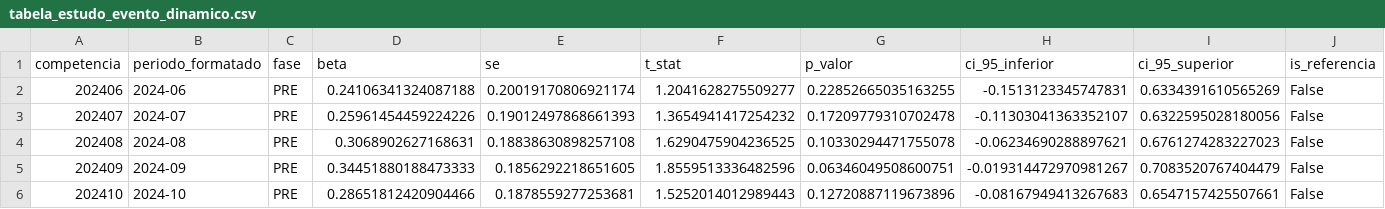
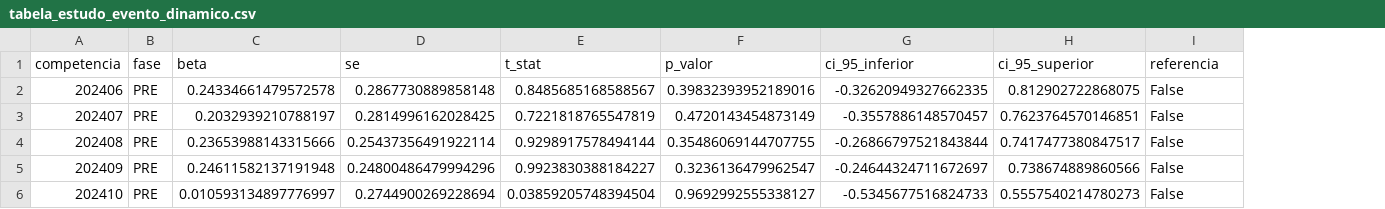
Before and after one commit to ka1victor/impact-eval-health-econ-pmme, a CSV file: output/avaliacao_impacto/tabelas/tabela_estudo_evento_dinamico.csv, drawn as a sheet; only a part is shown; removed rows and columns are numbered as before the commit, all else as after; the diff covers the shown part only; the diff names each change by its address in the sheet, - before the commit and + after, or states it on an @@ line.

```diff
--- a/output/avaliacao_impacto/tabelas/tabela_estudo_evento_dinamico.csv
+++ b/output/avaliacao_impacto/tabelas/tabela_estudo_evento_dinamico.csv
-column B (periodo_formatado), rows 2-6: 2024-06 | 2024-07 | 2024-08 | 2024-09 | 2024-10
-I1: is_referencia
+I1: referencia
-C2 (beta): 0.24106341324087188
+C2 (beta): 0.24334661479572578
-D2 (se): 0.20019170806921174
+D2 (se): 0.2867730889858148
-E2 (t_stat): 1.2041628275509277
+E2 (t_stat): 0.8485685168588567
-F2 (p_valor): 0.22852665035163255
+F2 (p_valor): 0.39832393952189016
-G2 (ci_95_inferior): -0.1513123345747831
+G2 (ci_95_inferior): -0.32620949327662335
-H2 (ci_95_superior): 0.6334391610565269
+H2 (ci_95_superior): 0.812902722868075
-C3 (beta): 0.25961454459224226
+C3 (beta): 0.2032939210788197
-D3 (se): 0.19012497868661393
+D3 (se): 0.2814996162028425
-E3 (t_stat): 1.3654941417254232
+E3 (t_stat): 0.7221818765547819
-F3 (p_valor): 0.17209779310702478
+F3 (p_valor): 0.4720143454873149
-G3 (ci_95_inferior): -0.11303041363352107
+G3 (ci_95_inferior): -0.3557886148570457
-H3 (ci_95_superior): 0.6322595028180056
+H3 (ci_95_superior): 0.7623764570146851
-C4 (beta): 0.3068902627168631
+C4 (beta): 0.23653988143315666
-D4 (se): 0.18838630898257108
+D4 (se): 0.25437356491922114
-E4 (t_stat): 1.6290475904236525
+E4 (t_stat): 0.9298917578494144
-F4 (p_valor): 0.10330294471755078
+F4 (p_valor): 0.35486069144707755
-G4 (ci_95_inferior): -0.06234690288897621
+G4 (ci_95_inferior): -0.26866797521843844
-H4 (ci_95_superior): 0.6761274283227023
+H4 (ci_95_superior): 0.7417477380847517
-C5 (beta): 0.34451880188473333
+C5 (beta): 0.24611582137191948
-D5 (se): 0.1856292218651605
+D5 (se): 0.24800486479994296
-E5 (t_stat): 1.8559513336482596
+E5 (t_stat): 0.9923830388184227
-F5 (p_valor): 0.06346049508600751
+F5 (p_valor): 0.3236136479962547
-G5 (ci_95_inferior): -0.019314472970981267
+G5 (ci_95_inferior): -0.24644324711672697
-H5 (ci_95_superior): 0.7083520767404479
+H5 (ci_95_superior): 0.738674889860566
-C6 (beta): 0.28651812420904466
+C6 (beta): 0.010593134897776997
-D6 (se): 0.1878559277253681
+D6 (se): 0.2744900269228694
-E6 (t_stat): 1.5252014012989443
+E6 (t_stat): 0.03859205748394504
-F6 (p_valor): 0.12720887119673896
+F6 (p_valor): 0.9692992555338127
-G6 (ci_95_inferior): -0.08167949413267683
+G6 (ci_95_inferior): -0.5345677516824733
-H6 (ci_95_superior): 0.6547157425507661
+H6 (ci_95_superior): 0.5557540214780273
```
Also changed, not shown: 120 edited cells elsewhere in this file, output/avaliacao_impacto/tabelas/tabela1_estatisticas_descritivas_baseline.csv, output/avaliacao_impacto/tabelas/tabela2_ddd_estatica_resultado_primario.csv, 52 other files.
